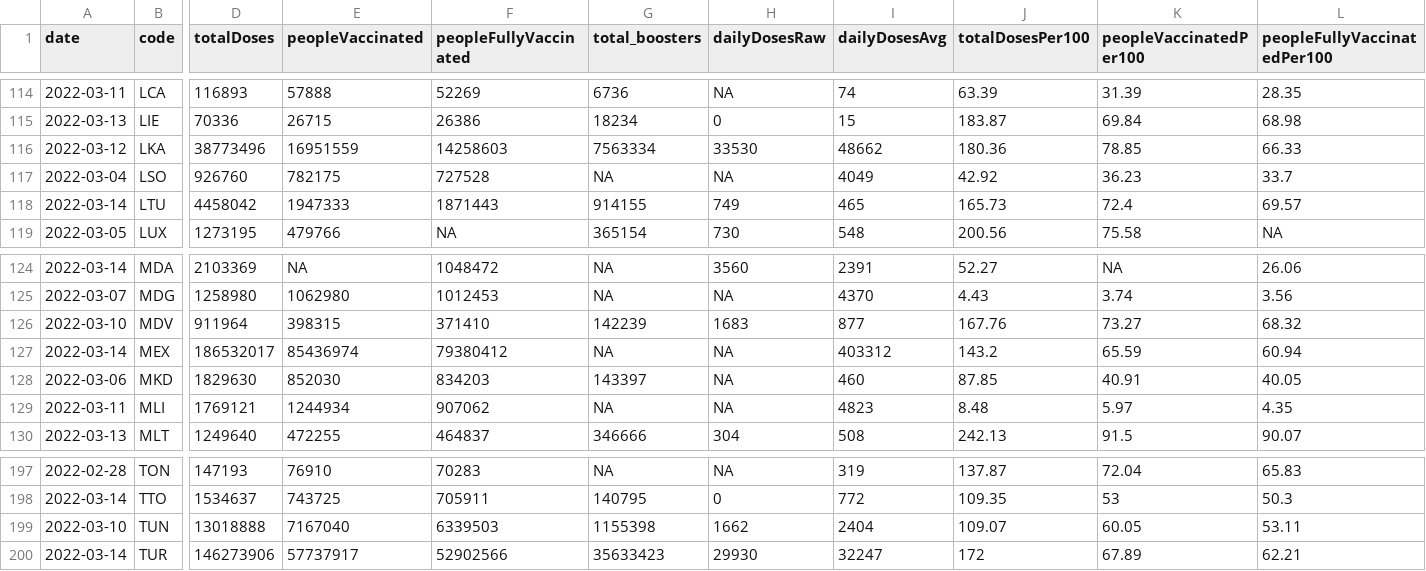
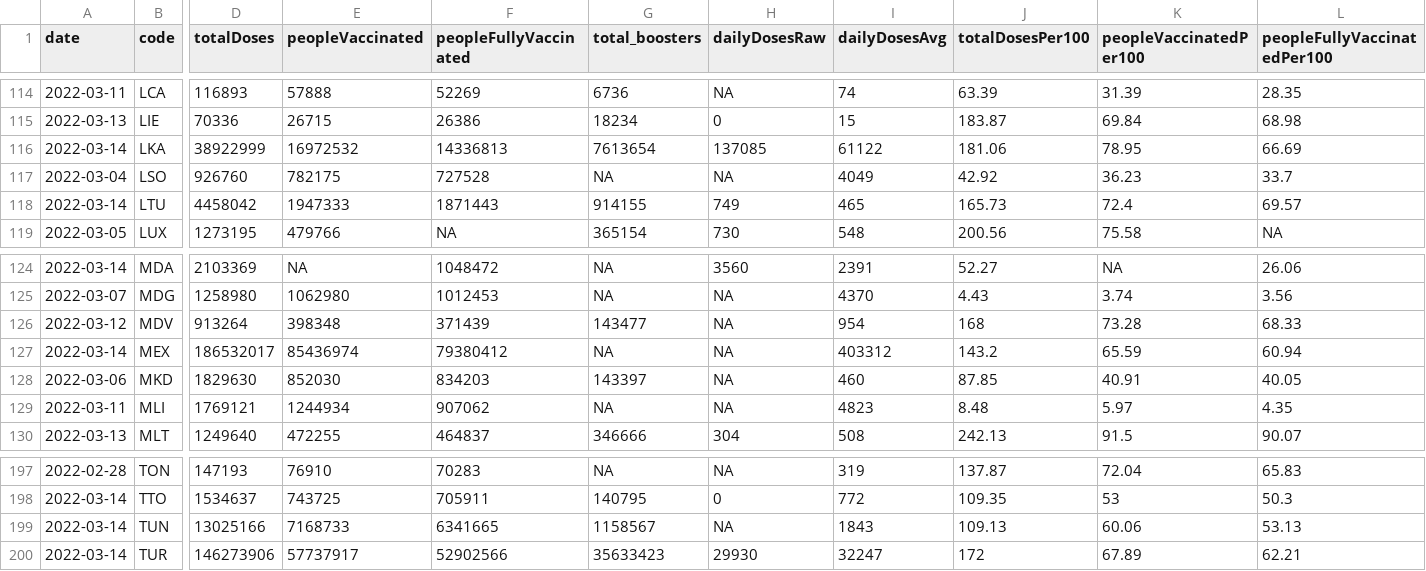
Before and after one commit to codecreative/covid-regional, a CSV file: with-regions-v2.csv, drawn as a sheet; only a part is shown, gaps mark what is left out; the diff covers the shown part only; the diff names each change by its address in the sheet, - before the commit and + after, or states it on an @@ line.

```diff
--- a/with-regions-v2.csv
+++ b/with-regions-v2.csv
-A116 (date): 2022-03-12
+A116 (date): 2022-03-14
-D116 (totalDoses): 38773496
+D116 (totalDoses): 38922999
-E116 (peopleVaccinated): 16951559
+E116 (peopleVaccinated): 16972532
-F116 (peopleFullyVaccinated): 14258603
+F116 (peopleFullyVaccinated): 14336813
-G116 (total_boosters): 7563334
+G116 (total_boosters): 7613654
-H116 (dailyDosesRaw): 33530
+H116 (dailyDosesRaw): 137085
-I116 (dailyDosesAvg): 48662
+I116 (dailyDosesAvg): 61122
-J116 (totalDosesPer100): 180.36
+J116 (totalDosesPer100): 181.06
-K116 (peopleVaccinatedPer100): 78.85
+K116 (peopleVaccinatedPer100): 78.95
-L116 (peopleFullyVaccinatedPer100): 66.33
+L116 (peopleFullyVaccinatedPer100): 66.69
-A126 (date): 2022-03-10
+A126 (date): 2022-03-12
-D126 (totalDoses): 911964
+D126 (totalDoses): 913264
-E126 (peopleVaccinated): 398315
+E126 (peopleVaccinated): 398348
-F126 (peopleFullyVaccinated): 371410
+F126 (peopleFullyVaccinated): 371439
-G126 (total_boosters): 142239
+G126 (total_boosters): 143477
-H126 (dailyDosesRaw): 1683
+H126 (dailyDosesRaw): NA
-I126 (dailyDosesAvg): 877
+I126 (dailyDosesAvg): 954
-J126 (totalDosesPer100): 167.76
+J126 (totalDosesPer100): 168
-K126 (peopleVaccinatedPer100): 73.27
+K126 (peopleVaccinatedPer100): 73.28
-L126 (peopleFullyVaccinatedPer100): 68.32
+L126 (peopleFullyVaccinatedPer100): 68.33
-A199 (date): 2022-03-10
+A199 (date): 2022-03-14
-D199 (totalDoses): 13018888
+D199 (totalDoses): 13025166
-E199 (peopleVaccinated): 7167040
+E199 (peopleVaccinated): 7168733
-F199 (peopleFullyVaccinated): 6339503
+F199 (peopleFullyVaccinated): 6341665
-G199 (total_boosters): 1155398
+G199 (total_boosters): 1158567
-H199 (dailyDosesRaw): 1662
+H199 (dailyDosesRaw): NA
-I199 (dailyDosesAvg): 2404
+I199 (dailyDosesAvg): 1843
-J199 (totalDosesPer100): 109.07
+J199 (totalDosesPer100): 109.13
-K199 (peopleVaccinatedPer100): 60.05
+K199 (peopleVaccinatedPer100): 60.06
-L199 (peopleFullyVaccinatedPer100): 53.11
+L199 (peopleFullyVaccinatedPer100): 53.13
```
Also changed, not shown: 58 edited cells elsewhere in this file, with-regions-calculated.csv, with-regions.csv.
